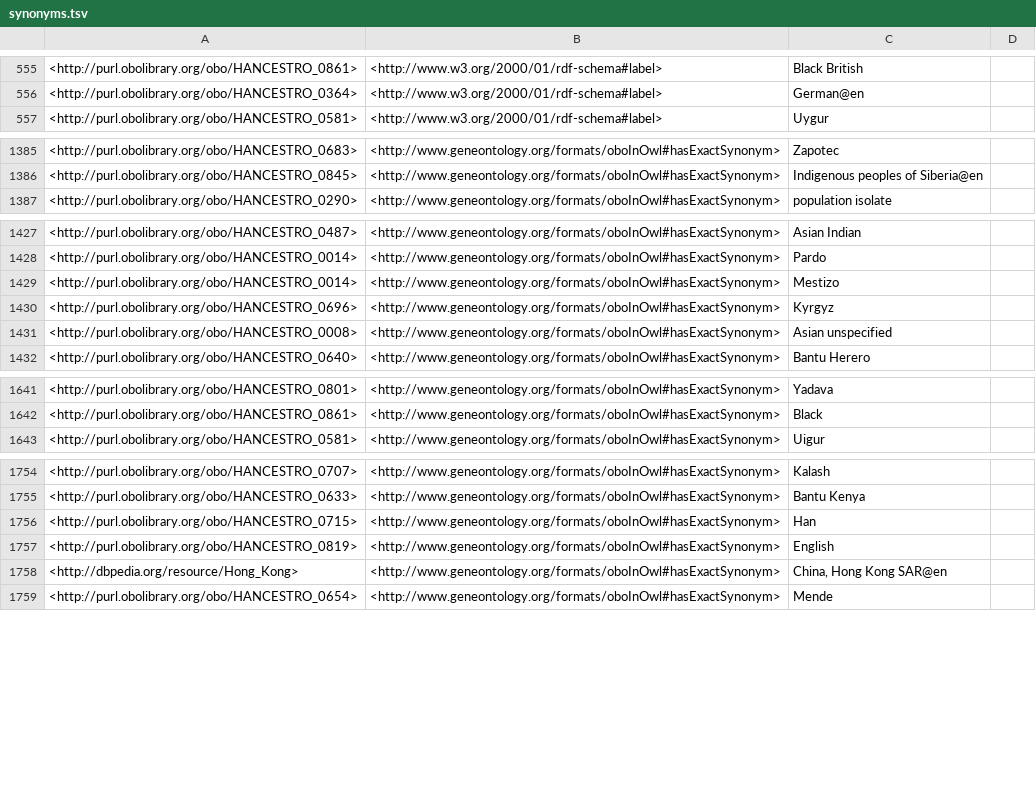
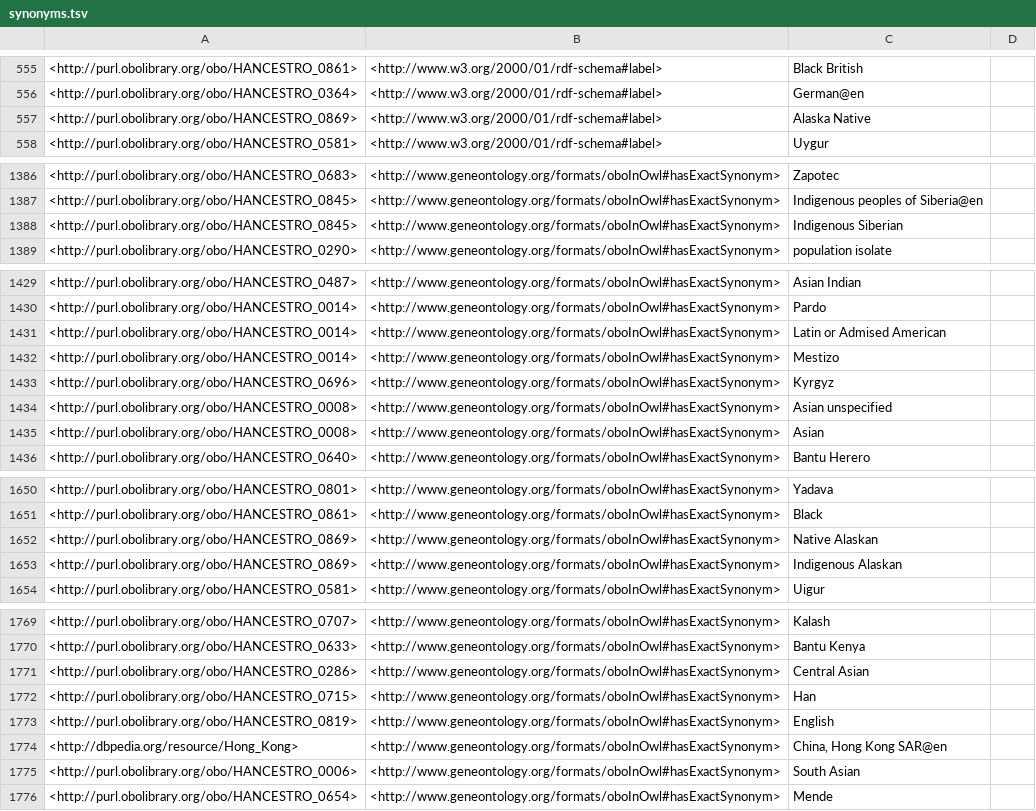
Before and after one commit to EBISPOT/hancestro, a TSV file: src/ontology/reports/synonyms.tsv, drawn as a sheet; only a part is shown, gaps mark what is left out; the diff covers the shown part only; the diff names each change by its address in the sheet, - before the commit and + after, or states it on an @@ line.

Commit message:
Ontology release prepared

```diff
--- a/src/ontology/reports/synonyms.tsv
+++ b/src/ontology/reports/synonyms.tsv
+row 557: <http://purl.obolibrary.org/obo/HANCESTRO_0869> | <http://www.w3.org/2000/01/rdf-schema#label> | Alaska Native
+row 1388: <http://purl.obolibrary.org/obo/HANCESTRO_0845> | <http://www.geneontology.org/formats/oboInOwl#hasExactSynonym> | Indigenous Siberian
+row 1431: <http://purl.obolibrary.org/obo/HANCESTRO_0014> | <http://www.geneontology.org/formats/oboInOwl#hasExactSynonym> | Latin or Admised American
+row 1435: <http://purl.obolibrary.org/obo/HANCESTRO_0008> | <http://www.geneontology.org/formats/oboInOwl#hasExactSynonym> | Asian
+row 1652: <http://purl.obolibrary.org/obo/HANCESTRO_0869> | <http://www.geneontology.org/formats/oboInOwl#hasExactSynonym> | Native Alaskan
+row 1653: <http://purl.obolibrary.org/obo/HANCESTRO_0869> | <http://www.geneontology.org/formats/oboInOwl#hasExactSynonym> | Indigenous Alaskan
+row 1771: <http://purl.obolibrary.org/obo/HANCESTRO_0286> | <http://www.geneontology.org/formats/oboInOwl#hasExactSynonym> | Central Asian
+row 1775: <http://purl.obolibrary.org/obo/HANCESTRO_0006> | <http://www.geneontology.org/formats/oboInOwl#hasExactSynonym> | South Asian
```
Also changed, not shown: 9 added rows and 6 edited cells elsewhere in this file, src/ontology/reports/basic-report.tsv, src/ontology/reports/edges.tsv, 18 other files.
